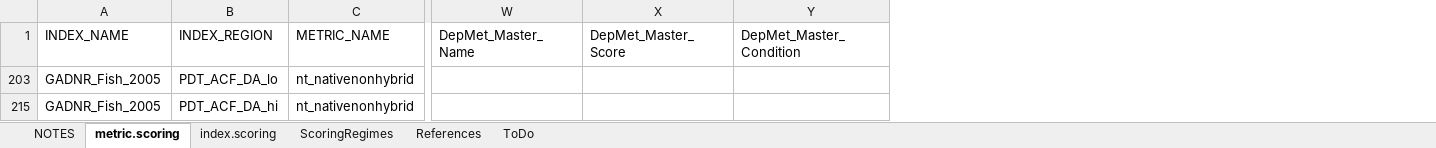
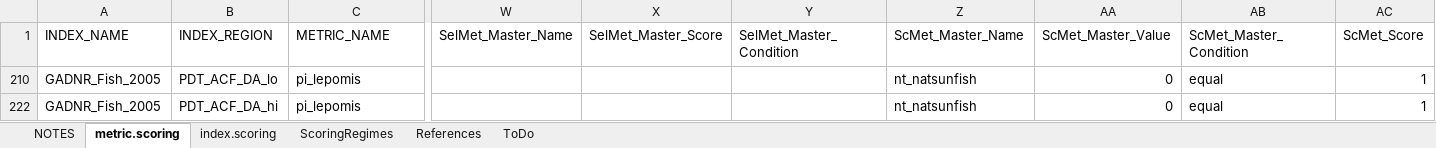
Before and after one commit to leppott/BioMonTools, an Excel workbook: inst/extdata/MetricScoring.xlsx, sheet metric.scoring, drawn as a sheet; only a part is shown, gaps mark what is left out; values as stored, in another font and other column widths than the file's, no cell formats; conditional formats not drawn; removed rows and columns are numbered as before the commit, all else as after; the diff covers the shown part only; the diff names each change by its address in the sheet, - before the commit and + after, or states it on an @@ line.

Commit message:
v0.4.0.9004
Additional scoring regime for GA Fish IBI, issue #3 .

Score of one metric dependant upon value of another.

```diff
--- a/inst/extdata/MetricScoring.xlsx (sheet metric.scoring)
+++ b/inst/extdata/MetricScoring.xlsx (sheet metric.scoring)
-column W (DepMet_Master_Name), empty
-column X (DepMet_Master_Score), empty
-column Y (DepMet_Master_Condition), empty
+column W (SelMet_Master_Name), empty
+column X (SelMet_Master_Score), empty
+column Y (SelMet_Master_Condition), empty
+column Z (ScMet_Master_Name), rows 210-222: nt_natsunfish | nt_natsunfish
+column AA (ScMet_Master_Value), rows 210-222: 0 | 0
+column AB (ScMet_Master_Condition), rows 210-222: equal | equal
+column AC (ScMet_Score), rows 210-222: 1 | 1
-C210 (METRIC_NAME): nt_nativenonhybrid
+C210 (METRIC_NAME): pi_lepomis
-C222 (METRIC_NAME): nt_nativenonhybrid
+C222 (METRIC_NAME): pi_lepomis
```
Also changed, not shown: 64 edited cells elsewhere in this sheet, sheet ScoringRegimes, cell formats, hidden cells, 3 other files.
